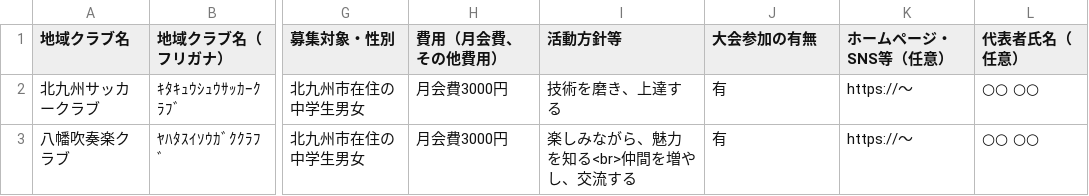
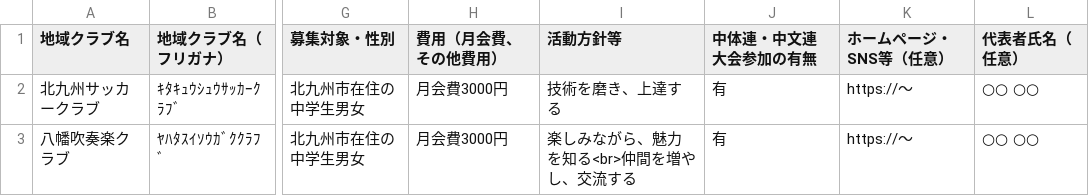
Before and after one commit to ryosuke1105/test.community, a CSV file: allclub.csv, drawn as a sheet; only a part is shown, gaps mark what is left out; the diff names each change by its address in the sheet, - before the commit and + after, or states it on an @@ line.

Commit message:
Update allclub.csv

```diff
--- a/allclub.csv
+++ b/allclub.csv
-J1: 大会参加の有無
+J1: 中体連・中文連大会参加の有無
```
